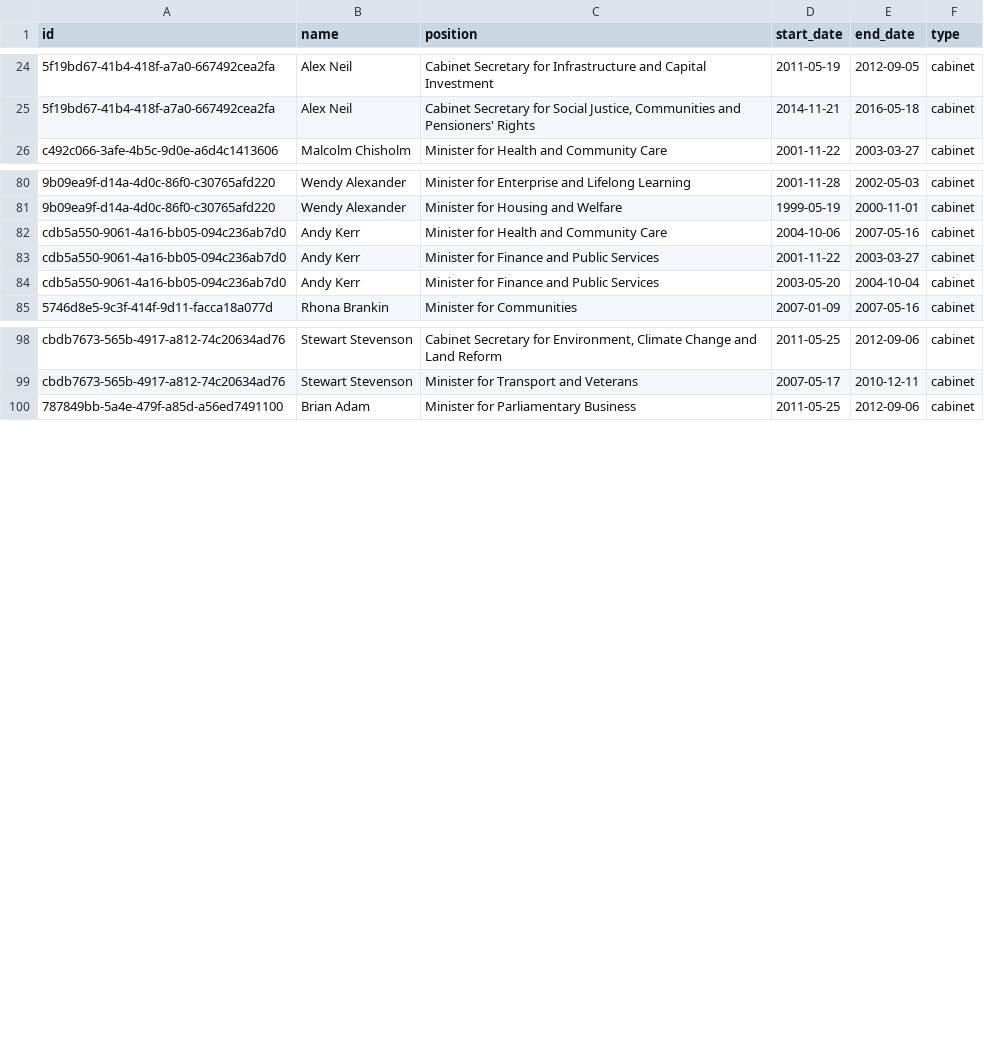
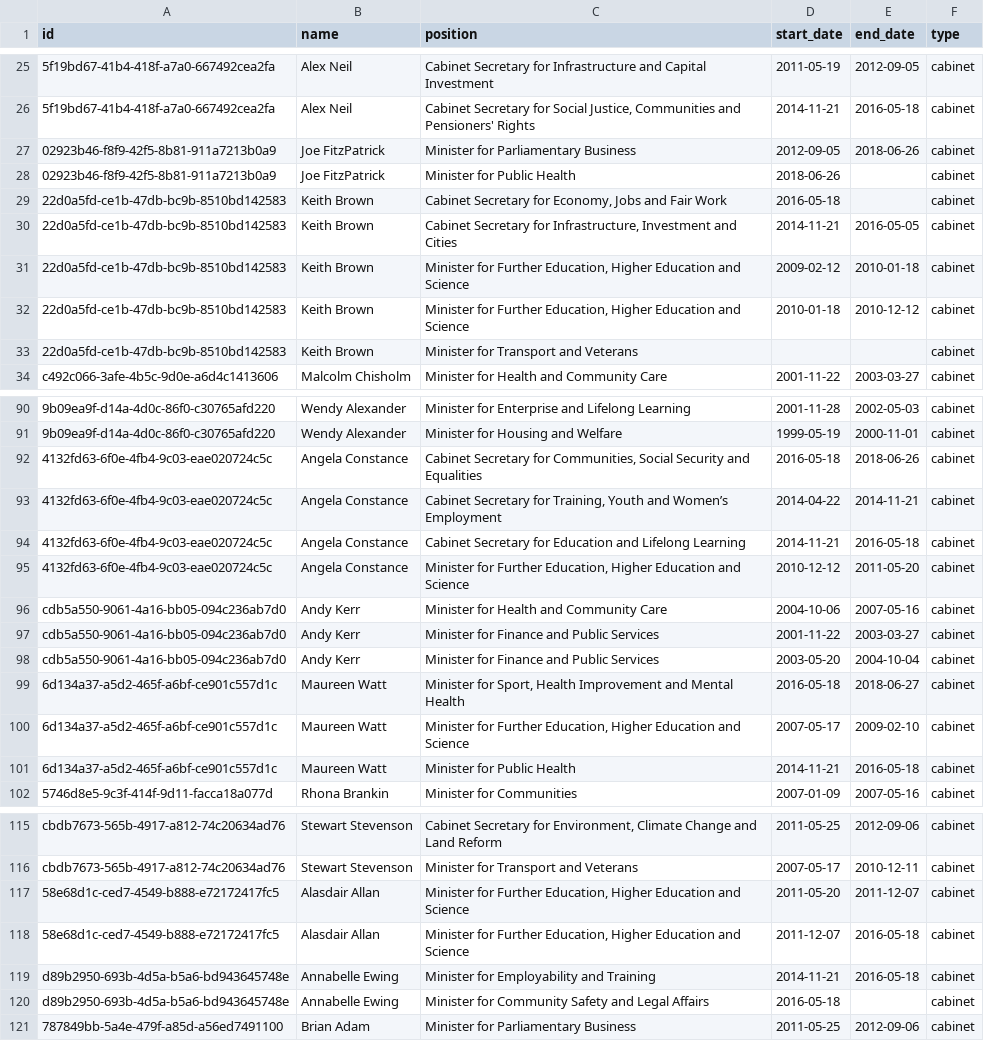
Before and after one commit to loudspeek/representa, a CSV file: data/Scotland/Parliament/unstable/positions.csv, drawn as a sheet; only a part is shown, gaps mark what is left out; the diff covers the shown part only; the diff names each change by its address in the sheet, - before the commit and + after, or states it on an @@ line.

```diff
--- a/data/Scotland/Parliament/unstable/positions.csv
+++ b/data/Scotland/Parliament/unstable/positions.csv
+row 27: 02923b46-f8f9-42f5-8b81-911a7213b0a9 | Joe FitzPatrick | Minister for Parliamentary Business | 2012-09-05 | 2018-06-26 | cabinet
+row 28: 02923b46-f8f9-42f5-8b81-911a7213b0a9 | Joe FitzPatrick | Minister for Public Health | 2018-06-26 |  | cabinet
+row 29: 22d0a5fd-ce1b-47db-bc9b-8510bd142583 | Keith Brown | Cabinet Secretary for Economy, Jobs and Fair Work | 2016-05-18 |  | cabinet
+row 30: 22d0a5fd-ce1b-47db-bc9b-8510bd142583 | Keith Brown | Cabinet Secretary for Infrastructure, Investment and Cities | 2014-11-21 | 2016-05-05 | cabinet
+row 31: 22d0a5fd-ce1b-47db-bc9b-8510bd142583 | Keith Brown | Minister for Further Education, Higher Education and Science | 2009-02-12 | 2010-01-18 | cabinet
+row 32: 22d0a5fd-ce1b-47db-bc9b-8510bd142583 | Keith Brown | Minister for Further Education, Higher Education and Science | 2010-01-18 | 2010-12-12 | cabinet
+row 33: 22d0a5fd-ce1b-47db-bc9b-8510bd142583 | Keith Brown | Minister for Transport and Veterans |  |  | cabinet
+row 92: 4132fd63-6f0e-4fb4-9c03-eae020724c5c | Angela Constance | Cabinet Secretary for Communities, Social Security and Equalities | 2016-05-18 | 2018-06-26 | cabinet
+row 93: 4132fd63-6f0e-4fb4-9c03-eae020724c5c | Angela Constance | Cabinet Secretary for Training, Youth and Women’s Employment | 2014-04-22 | 2014-11-21 | cabinet
+row 94: 4132fd63-6f0e-4fb4-9c03-eae020724c5c | Angela Constance | Cabinet Secretary for Education and Lifelong Learning | 2014-11-21 | 2016-05-18 | cabinet
+row 95: 4132fd63-6f0e-4fb4-9c03-eae020724c5c | Angela Constance | Minister for Further Education, Higher Education and Science | 2010-12-12 | 2011-05-20 | cabinet
+row 99: 6d134a37-a5d2-465f-a6bf-ce901c557d1c | Maureen Watt | Minister for Sport, Health Improvement and Mental Health | 2016-05-18 | 2018-06-27 | cabinet
+row 100: 6d134a37-a5d2-465f-a6bf-ce901c557d1c | Maureen Watt | Minister for Further Education, Higher Education and Science | 2007-05-17 | 2009-02-10 | cabinet
+row 101: 6d134a37-a5d2-465f-a6bf-ce901c557d1c | Maureen Watt | Minister for Public Health | 2014-11-21 | 2016-05-18 | cabinet
+row 117: 58e68d1c-ced7-4549-b888-e72172417fc5 | Alasdair Allan | Minister for Further Education, Higher Education and Science | 2011-05-20 | 2011-12-07 | cabinet
+row 118: 58e68d1c-ced7-4549-b888-e72172417fc5 | Alasdair Allan | Minister for Further Education, Higher Education and Science | 2011-12-07 | 2016-05-18 | cabinet
+row 119: d89b2950-693b-4d5a-b5a6-bd943645748e | Annabelle Ewing | Minister for Employability and Training | 2014-11-21 | 2016-05-18 | cabinet
+row 120: d89b2950-693b-4d5a-b5a6-bd943645748e | Annabelle Ewing | Minister for Community Safety and Legal Affairs | 2016-05-18 |  | cabinet
```
Also changed, not shown: 3 added rows elsewhere in this file, data/Scotland/Parliament/sources/idmap/data.csv, data/Scotland/Parliament/sources/reconciliation/scotparl.csv, 14 other files.
